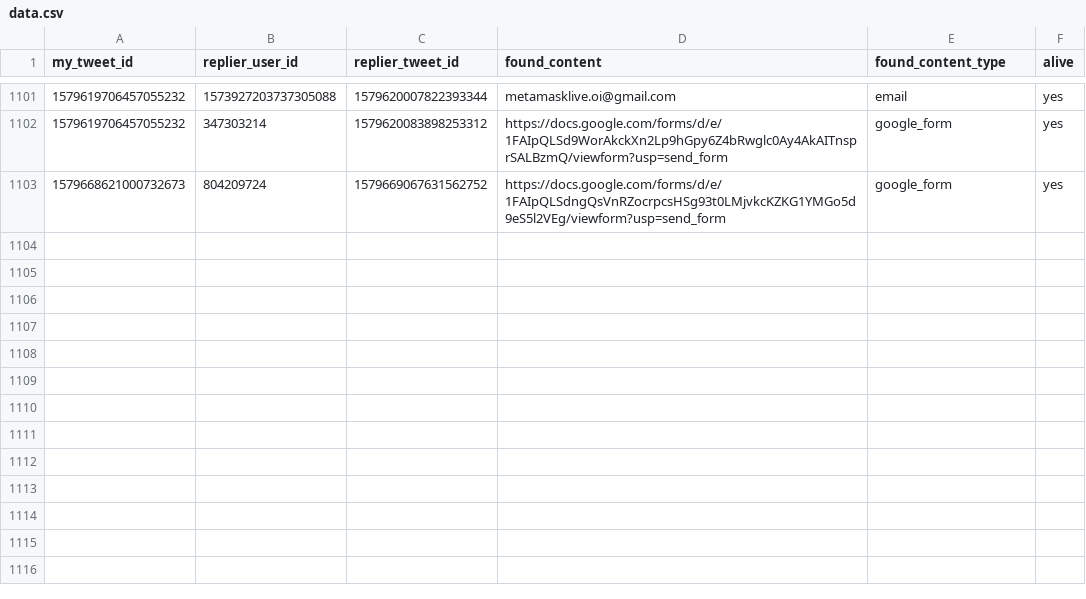
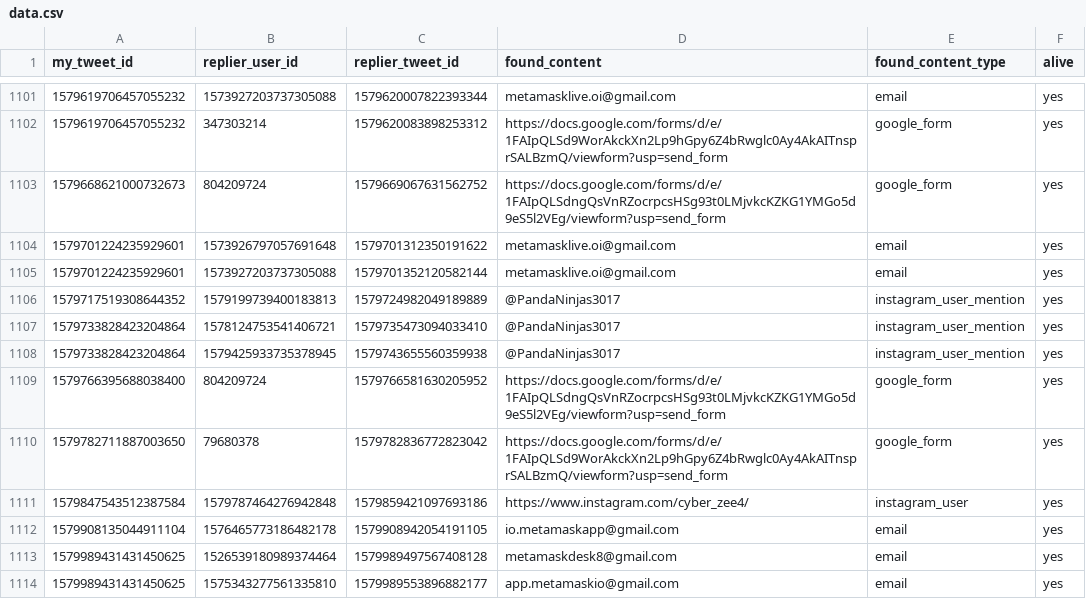
Before and after one commit to thefightagainstmalware/CatPhish, a CSV file: data.csv, drawn as a sheet; only a part is shown, gaps mark what is left out.

Commit message:
Automated commit

```diff
--- a/data.csv
+++ b/data.csv
@@ -1103 +1103,12 @@ my_tweet_id,replier_user_id,replier_tweet_id,found_content,found_content_type,al
 1579668621000732673,804209724,1579669067631562752,https://docs.google.com/forms/d/e/1FAIpQLSdngQsVnRZocrpcsHSg93t0LMjvkcKZKG1YMGo5d9eS5l2VEg/viewform?usp=send_form,google_form,yes
+1579701224235929601,1573926797057691648,1579701312350191622,metamasklive.oi@gmail.com,email,yes
+1579701224235929601,1573927203737305088,1579701352120582144,metamasklive.oi@gmail.com,email,yes
+1579717519308644352,1579199739400183813,1579724982049189889,@PandaNinjas3017,instagram_user_mention,yes
+1579733828423204864,1578124753541406721,1579735473094033410,@PandaNinjas3017,instagram_user_mention,yes
+1579733828423204864,1579425933735378945,1579743655560359938,@PandaNinjas3017,instagram_user_mention,yes
+1579766395688038400,804209724,1579766581630205952,https://docs.google.com/forms/d/e/1FAIpQLSdngQsVnRZocrpcsHSg93t0LMjvkcKZKG1YMGo5d9eS5l2VEg/viewform?usp=send_form,google_form,yes
+1579782711887003650,79680378,1579782836772823042,https://docs.google.com/forms/d/e/1FAIpQLSd9WorAkckXn2Lp9hGpy6Z4bRwglc0Ay4AkAITnsprSALBzmQ/viewform?usp=send_form,google_form,yes
+1579847543512387584,1579787464276942848,1579859421097693186,https://www.instagram.com/cyber_zee4/,instagram_user,yes
+1579908135044911104,1576465773186482178,1579908942054191105,io.metamaskapp@gmail.com,email,yes
+1579989431431450625,1526539180989374464,1579989497567408128,metamaskdesk8@gmail.com,email,yes
+1579989431431450625,1575343277561335810,1579989553896882177,app.metamaskio@gmail.com,email,yes
```
